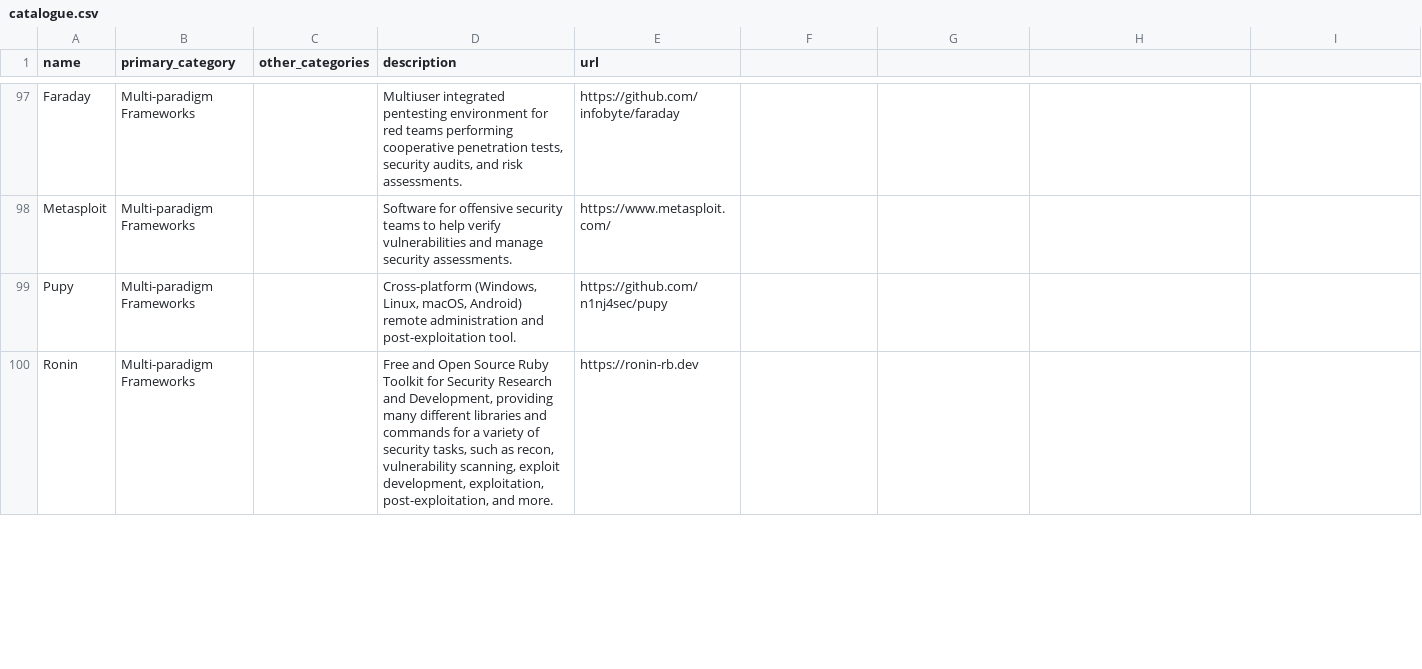
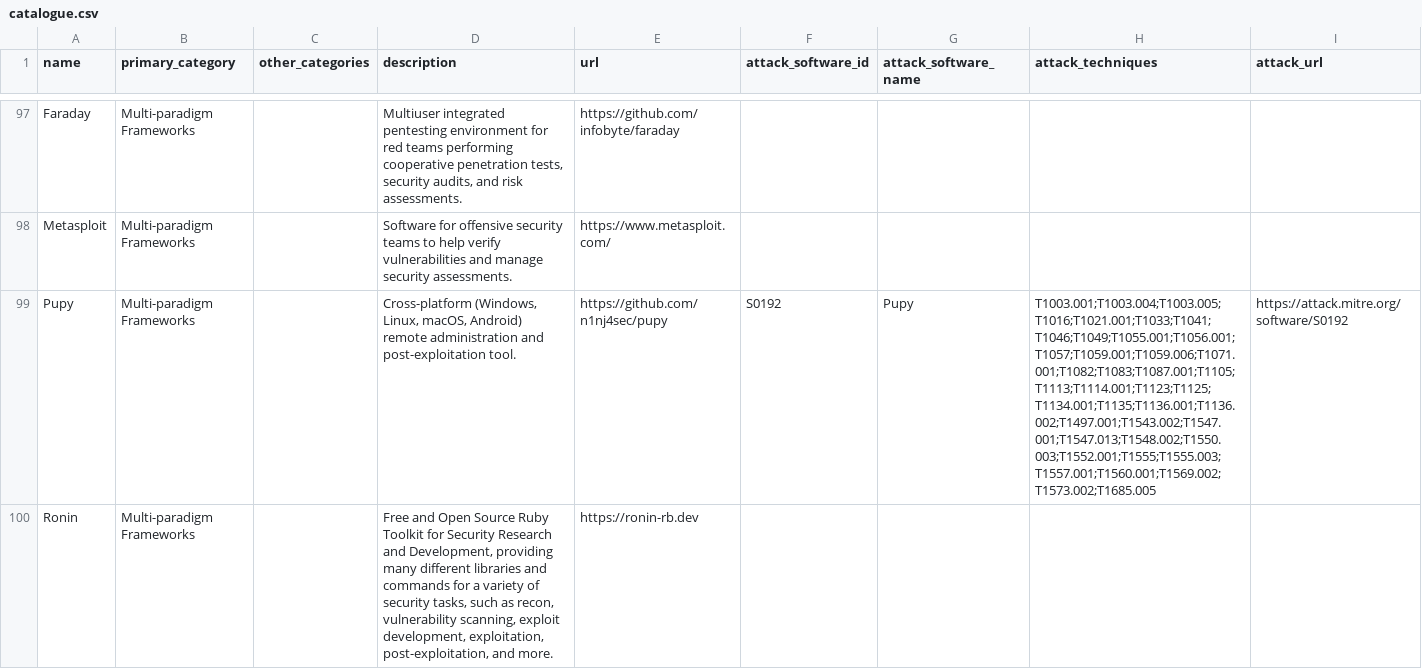
Before and after one commit to andrew-barvas/hebrides-cyber, a CSV file: research/awesome-pentest/catalogue.csv, drawn as a sheet; only a part is shown, gaps mark what is left out; the diff covers the shown part only.

```diff
--- a/research/awesome-pentest/catalogue.csv
+++ b/research/awesome-pentest/catalogue.csv
@@ -1 +1 @@
-name,primary_category,other_categories,description,url
+name,primary_category,other_categories,description,url,attack_software_id,attack_software_name,attack_techniques,attack_url
@@ -99 +99 @@ Metasploit,Multi-paradigm Frameworks,,Software for offensive security teams to h
-Pupy,Multi-paradigm Frameworks,,"Cross-platform (Windows, Linux, macOS, Android) remote administration and post-exploitation tool.",https://github.com/n1nj4sec/pupy
+Pupy,Multi-paradigm Frameworks,,"Cross-platform (Windows, Linux, macOS, Android) remote administration and post-exploitation tool.",https://github.com/n1nj4sec/pupy,S0192,Pupy,T1003.001;T1003.004;T1003.005;T1016;T1021.001;T1033;T1041;T1046;T1049;T1055.001;T1056.001;T1057;T1059.001;T1059.006;T1071.001;T1082;T1083;T1087.001;T1105;T1113;T1114.001;T1123;T1125;T1134.001;T1135;T1136.001;T1136.002;T1497.001;T1543.002;T1547.001;T1547.013;T1548.002;T1550.003;T1552.001;T1555;T1555.003;T1557.001;T1560.001;T1569.002;T1573.002;T1685.005,https://attack.mitre.org/software/S0192
```
Also changed, not shown: 68 edited cells elsewhere in this file, 4 other files.
